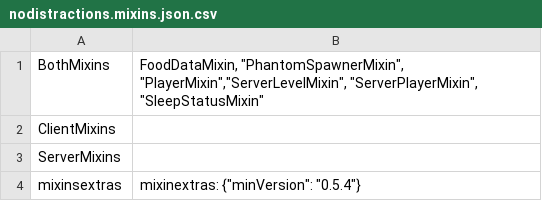
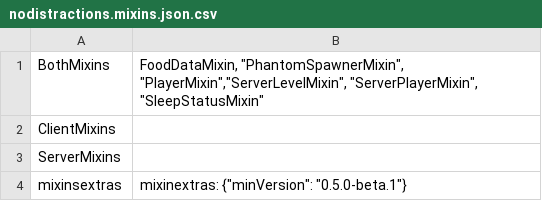
Before and after one commit to lunaticbonnie/no-distractions, a CSV file: mod_overrides/src/main/resources/nodistractions.mixins.json.csv, drawn as a sheet.

Commit message:
fix for version 1.21.1

```diff
--- a/mod_overrides/src/main/resources/nodistractions.mixins.json.csv
+++ b/mod_overrides/src/main/resources/nodistractions.mixins.json.csv
@@ -3,2 +3,2 @@
 "ServerMixins";
-"mixinsextras"; "mixinextras": {"minVersion": "0.5.4"}
+"mixinsextras"; "mixinextras": {"minVersion": "0.5.0-beta.1"}
```
Also changed, not shown: 5 other files.
